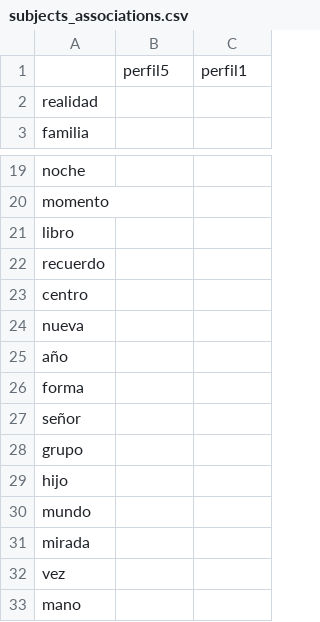
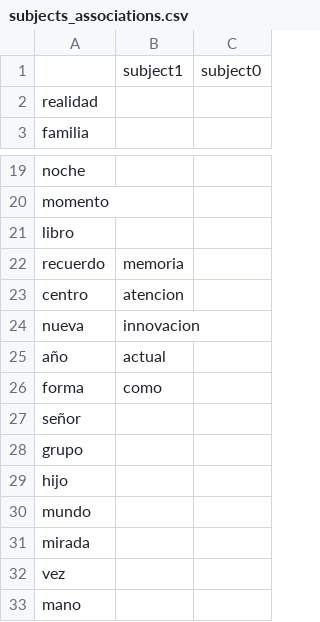
Before and after one commit to NeuroLIAA/reading-et, a CSV file: results/subjects_associations.csv, drawn as a sheet; only a part is shown, gaps mark what is left out.

```diff
--- a/results/subjects_associations.csv
+++ b/results/subjects_associations.csv
@@ -1,2 +1,2 @@
-,perfil5,perfil1
+,subject1,subject0
 realidad,,
@@ -21,7 +21,7 @@ momento,,
 libro,,
-recuerdo,,
-centro,,
-nueva,,
-año,,
-forma,,
+recuerdo,memoria,
+centro,atencion,
+nueva,innovacion,
+año,actual,
+forma,como,
 señor,,
```
Also changed, not shown: 32 other files.
